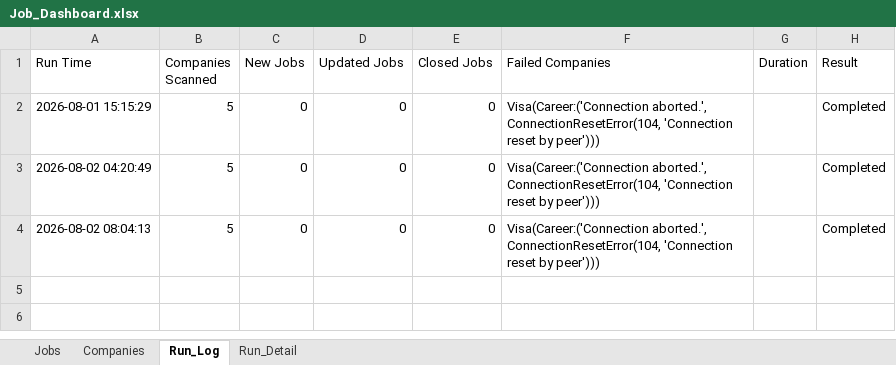
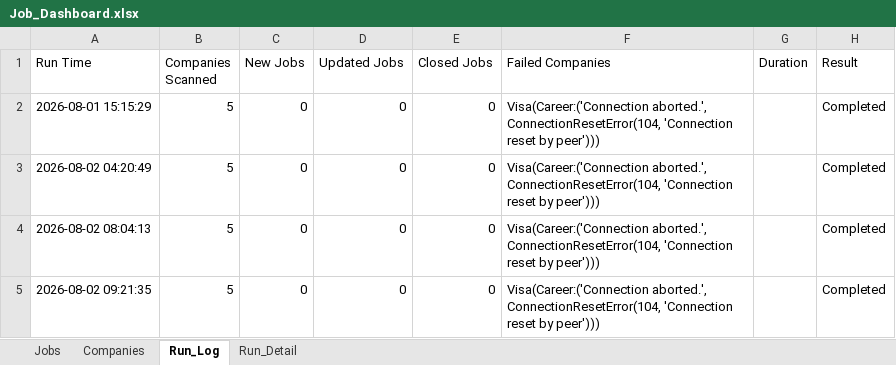
Before and after one commit to sabrinahan93-byte/PCIP, an Excel workbook: output/Job_Dashboard.xlsx, sheet Run_Log, drawn as a sheet; values as stored, in another font and other column widths than the file's, no borders; the diff names each change by its address in the sheet, - before the commit and + after, or states it on an @@ line.

```diff
--- a/output/Job_Dashboard.xlsx (sheet Run_Log)
+++ b/output/Job_Dashboard.xlsx (sheet Run_Log)
+row 5: 2026-08-02 09:21:35 | 5 | 0 | 0 | 0 | Visa(Career:('Connection aborted.', ConnectionResetError(104, 'Connection reset by peer'))) |  | Completed
```
Also changed, not shown: sheet Run_Detail, sheet Jobs.
